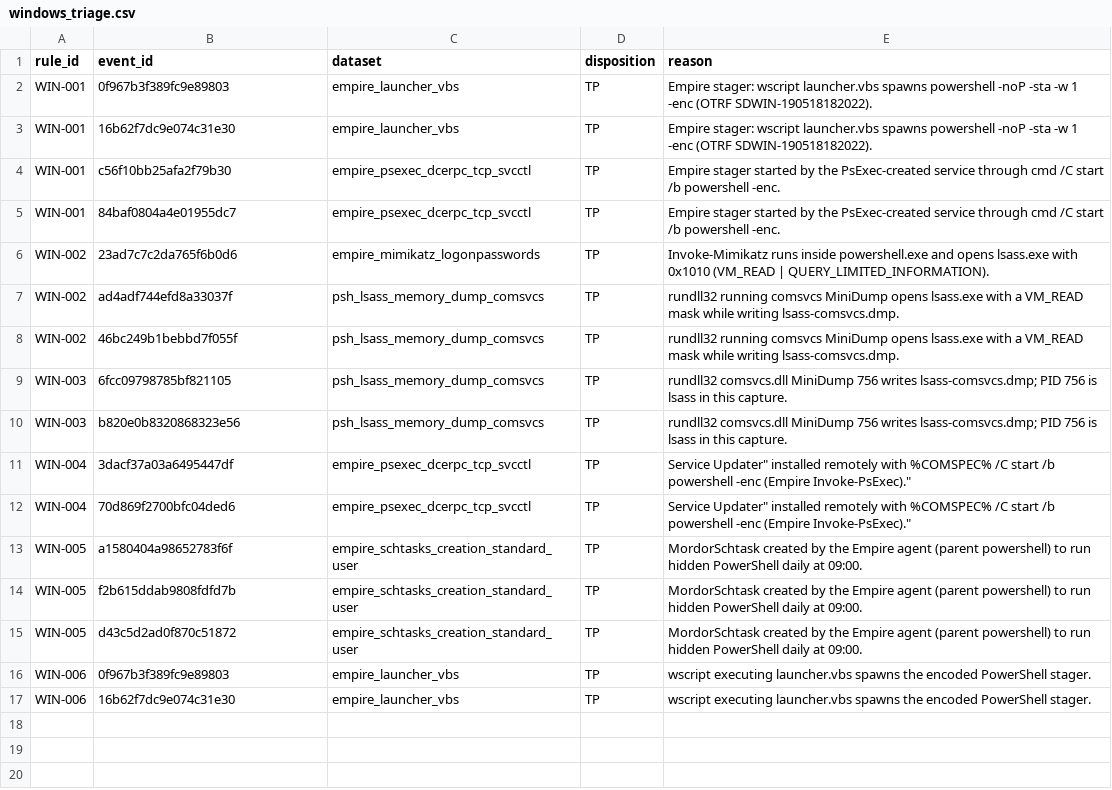
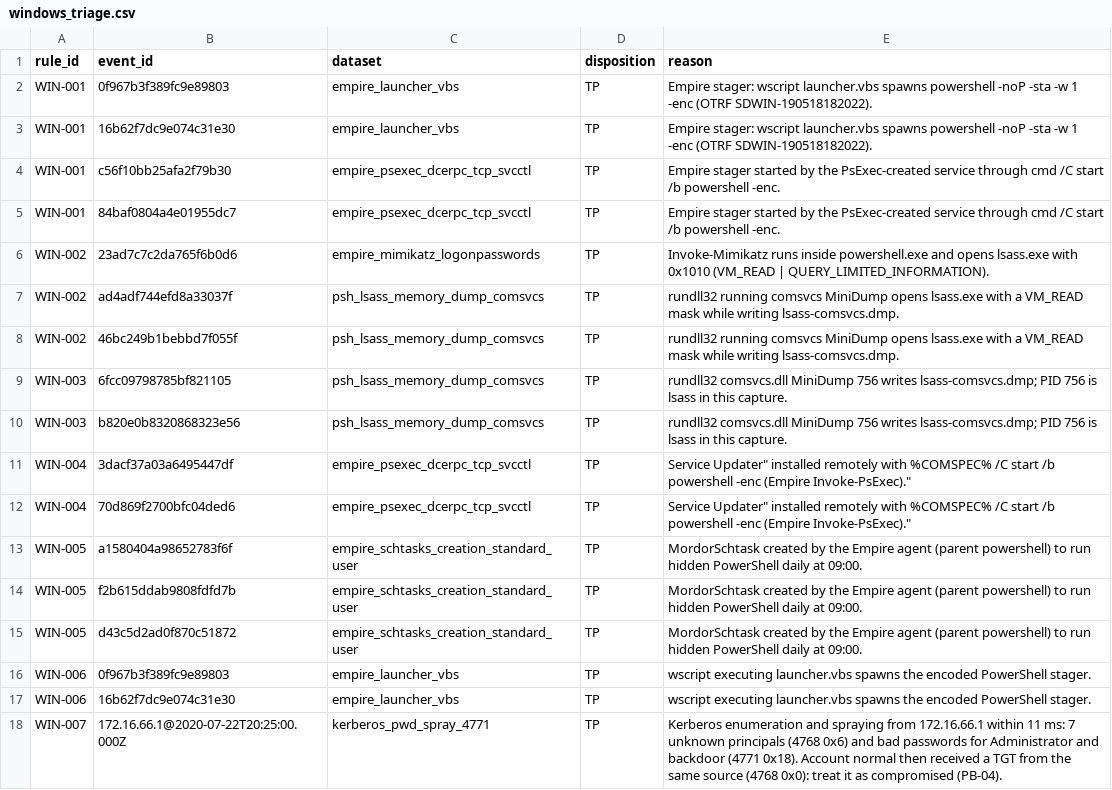
Before and after one commit to thinhEden/ThreatFusion, a CSV file: docs/benchmarks/windows_triage.csv, drawn as a sheet.

```diff
--- a/docs/benchmarks/windows_triage.csv
+++ b/docs/benchmarks/windows_triage.csv
@@ -17 +17,2 @@ WIN-006,0f967b3f389fc9e89803,empire_launcher_vbs,TP,"wscript executing launcher.
 WIN-006,16b62f7dc9e074c31e30,empire_launcher_vbs,TP,"wscript executing launcher.vbs spawns the encoded PowerShell stager."
+WIN-007,172.16.66.1@2020-07-22T20:25:00.000Z,kerberos_pwd_spray_4771,TP,"Kerberos enumeration and spraying from 172.16.66.1 within 11 ms: 7 unknown principals (4768 0x6) and bad passwords for Administrator and backdoor (4771 0x18). Account normal then received a TGT from the same source (4768 0x0): treat it as compromised (PB-04)."
```
Also changed, not shown: 8 other files.
